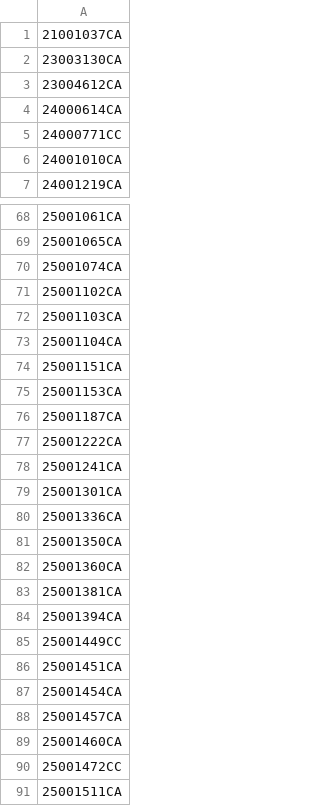
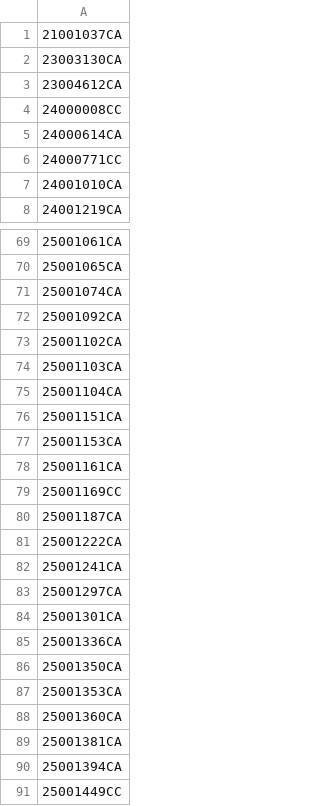
Before and after one commit to figlesias7/realforeclose-charlotte, a CSV file: data/all_seen.csv, drawn as a sheet; only a part is shown, gaps mark what is left out; the shorter side is filled out with more unchanged rows; the diff names each change by its address in the sheet, - before the commit and + after, or states it on an @@ line.

```diff
--- a/data/all_seen.csv
+++ b/data/all_seen.csv
+row 4: 24000008CC
+row 72: 25001092CA
+row 78: 25001161CA
+row 79: 25001169CC
+row 83: 25001297CA
+row 87: 25001353CA
```
Also changed, not shown: 4 other files.
